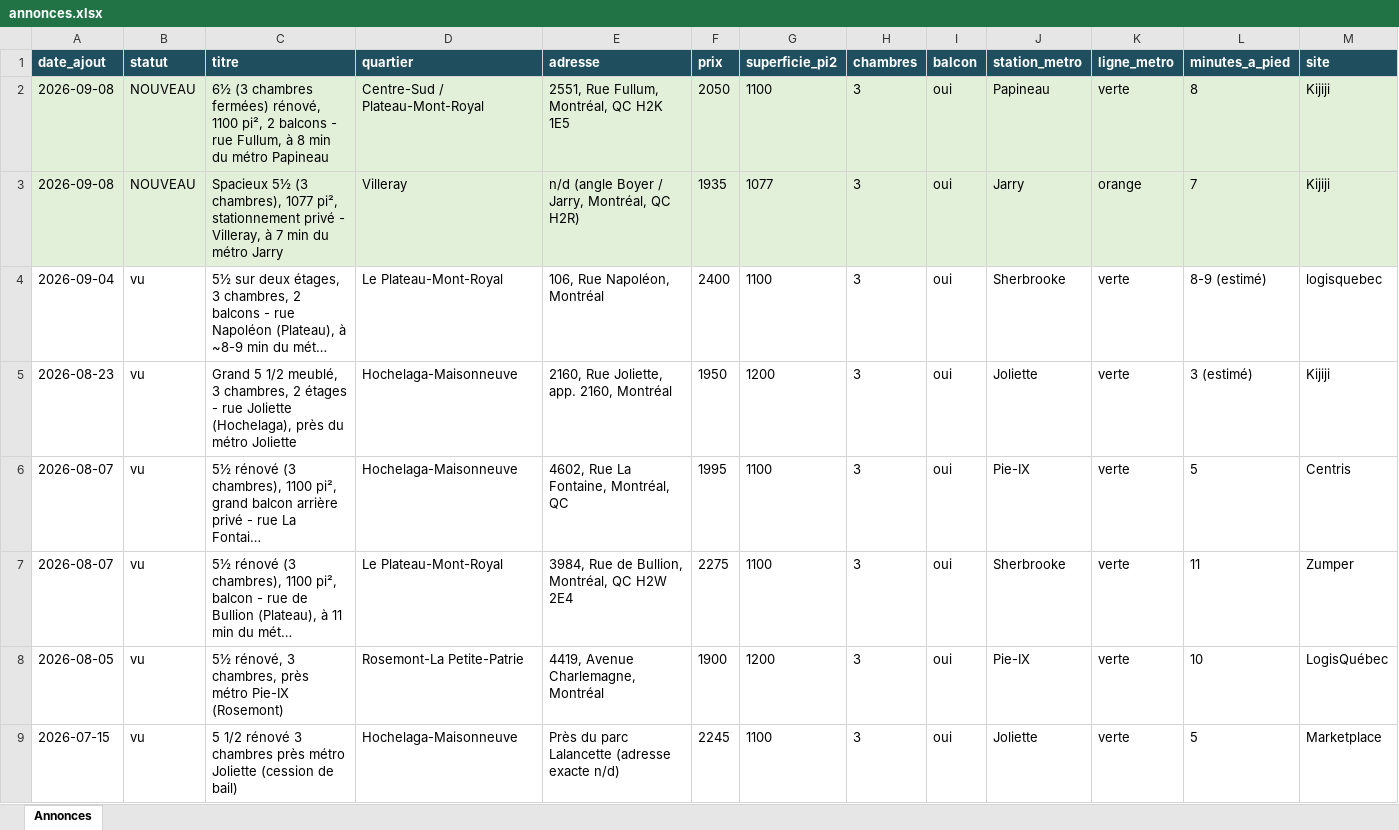
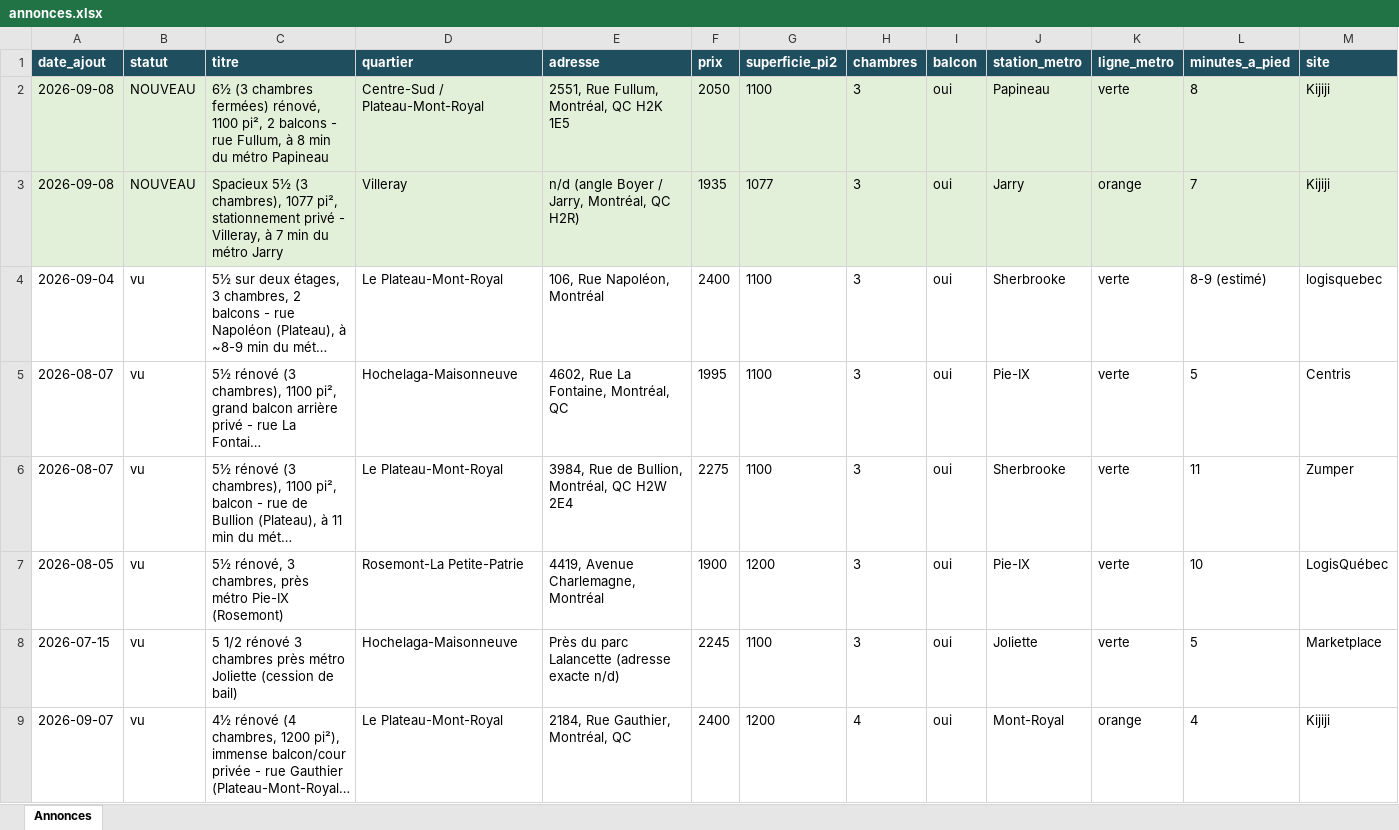
Before and after one commit to fclmnt/home-search, an Excel workbook: annonces.xlsx, sheet Annonces, drawn as a sheet; only a part is shown; the shorter side is filled out with more unchanged rows; long unchanged cells end in …; values as stored, in another font and other column widths than the file's, no borders; rows hold the shown columns only; the diff names each change by its address in the sheet, - before the commit and + after, or states it on an @@ line.

Commit message:
Mise à jour des annonces — 2026-09-10 08:01

```diff
--- a/annonces.xlsx (sheet Annonces)
+++ b/annonces.xlsx (sheet Annonces)
-row 5: 2026-08-23 | vu | Grand 5 1/2 meublé, 3 chambres, 2 étages - rue Joliette (Hochelaga), près du métro Joliette | Hochelaga-Maisonneuve | 2160, Rue Joliette, app. 2160, Montréal | 1950 | 1200 | 3 | oui | Joliette | verte | 3 (estimé) | Kijiji
```
Also changed, not shown: 2 other files.
